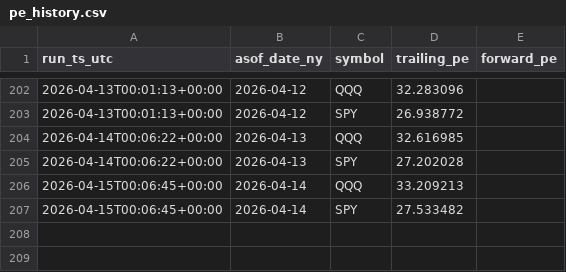
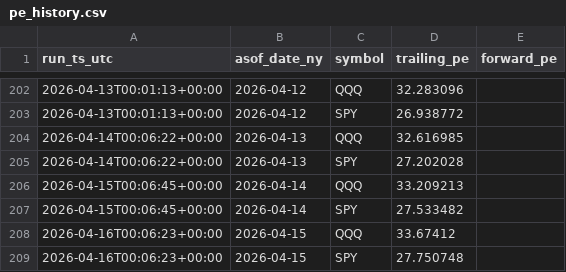
Before and after one commit to paulshang666666/SPY-QQQ-S-PE, a CSV file: data/pe_history.csv, drawn as a sheet; only a part is shown, gaps mark what is left out.

```diff
--- a/data/pe_history.csv
+++ b/data/pe_history.csv
@@ -207 +207,3 @@ run_ts_utc,asof_date_ny,symbol,trailing_pe,forward_pe
 2026-04-15T00:06:45+00:00,2026-04-14,SPY,27.533482,
+2026-04-16T00:06:23+00:00,2026-04-15,QQQ,33.67412,
+2026-04-16T00:06:23+00:00,2026-04-15,SPY,27.750748,
```
